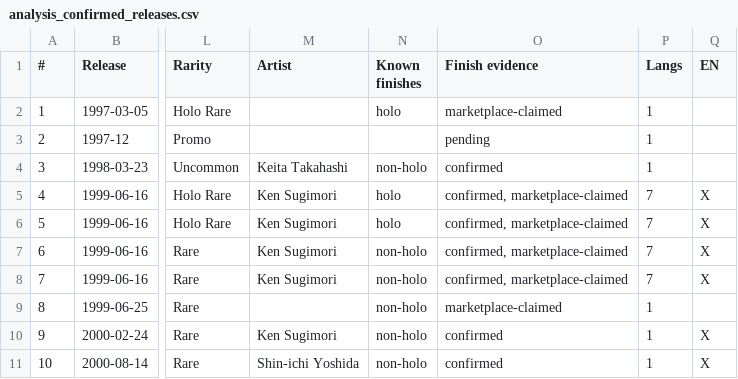
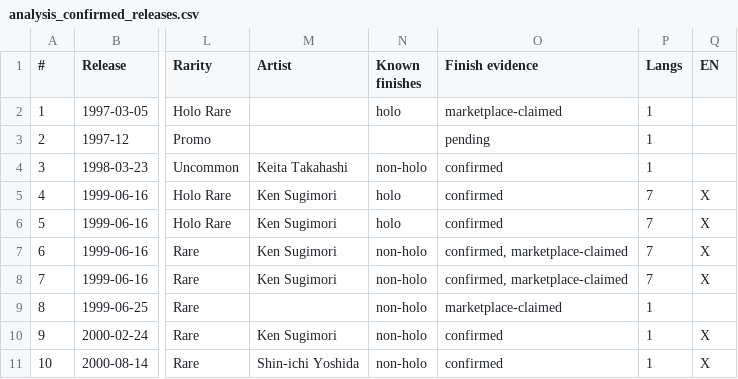
Before and after one commit to m4s-ai/snoredex-data, a CSV file: analysis_confirmed_releases.csv, drawn as a sheet; only a part is shown, gaps mark what is left out; the diff names each change by its address in the sheet, - before the commit and + after, or states it on an @@ line.

```diff
--- a/analysis_confirmed_releases.csv
+++ b/analysis_confirmed_releases.csv
-O5:O6 (Finish evidence): confirmed, marketplace-claimed
+O5:O6 (Finish evidence): confirmed
```
Also changed, not shown: 29 other files.
